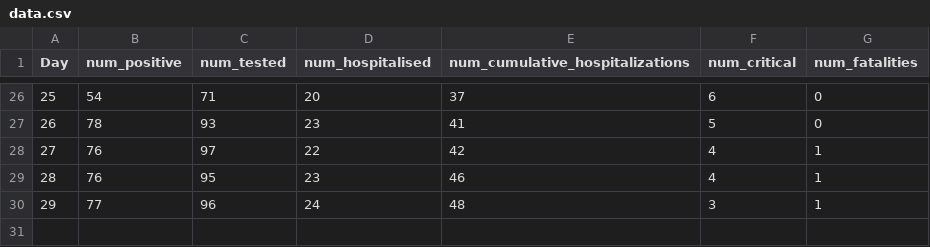
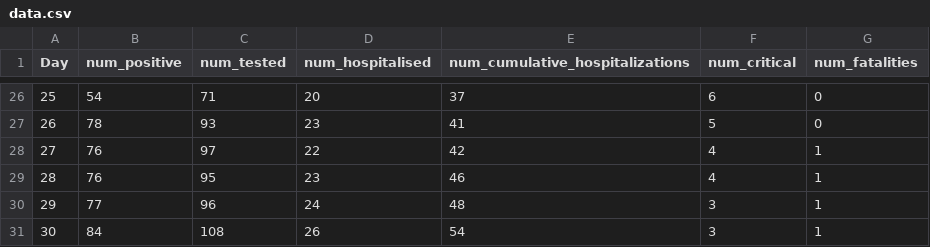
Before and after one commit to ADelau/proj0016-epidemic-data, a CSV file: data.csv, drawn as a sheet; only a part is shown, gaps mark what is left out; the diff names each change by its address in the sheet, - before the commit and + after, or states it on an @@ line.

Commit message:
update data

```diff
--- a/data.csv
+++ b/data.csv
+row 31: 30 | 84 | 108 | 26 | 54 | 3 | 1
```
